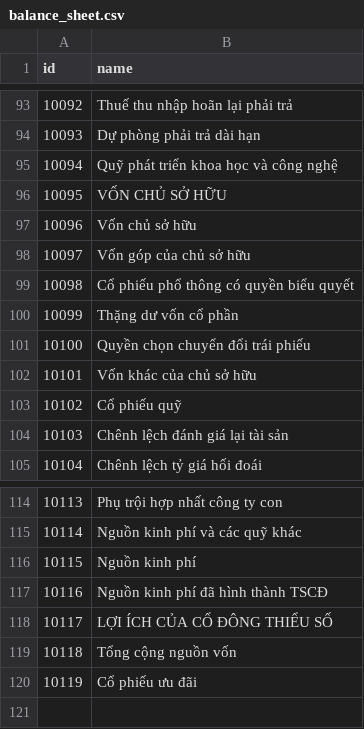
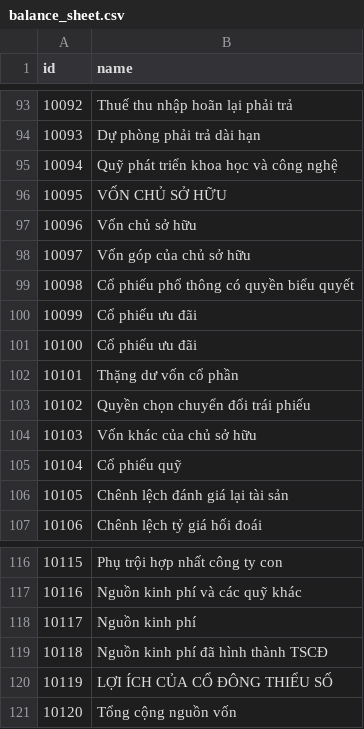
Before and after one commit to harn2412/StockProcess_v2, a CSV file: default_data/balance_sheet.csv, drawn as a sheet; only a part is shown, gaps mark what is left out; addresses are those after the commit; the diff names each change by its address in the sheet, - before the commit and + after, or states it on an @@ line.

```diff
--- a/default_data/balance_sheet.csv
+++ b/default_data/balance_sheet.csv
@@ row 120 moved to row 100: 10099 @@
+row 101: 10100 | Cổ phiếu ưu đãi
@@ column A (id) renumbered between rows 102 and 121 @@
```
Also changed, not shown: default_data/cafef_index.csv, default_data/cash_flow.csv, 1 other file.
